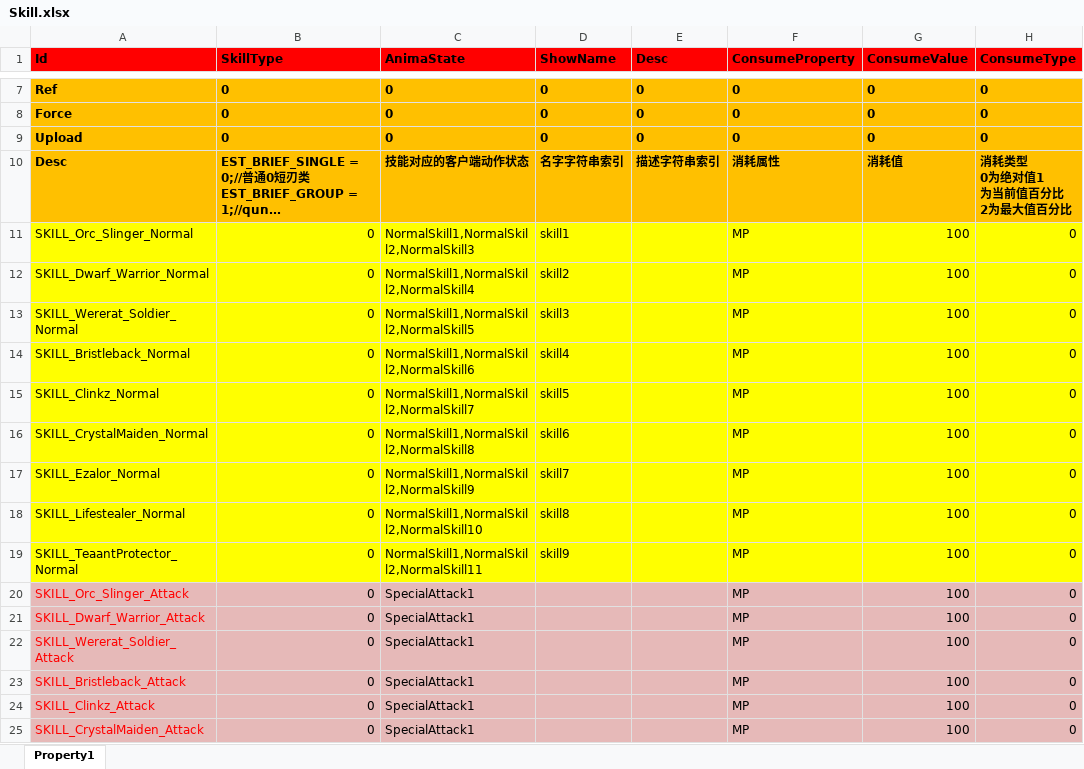
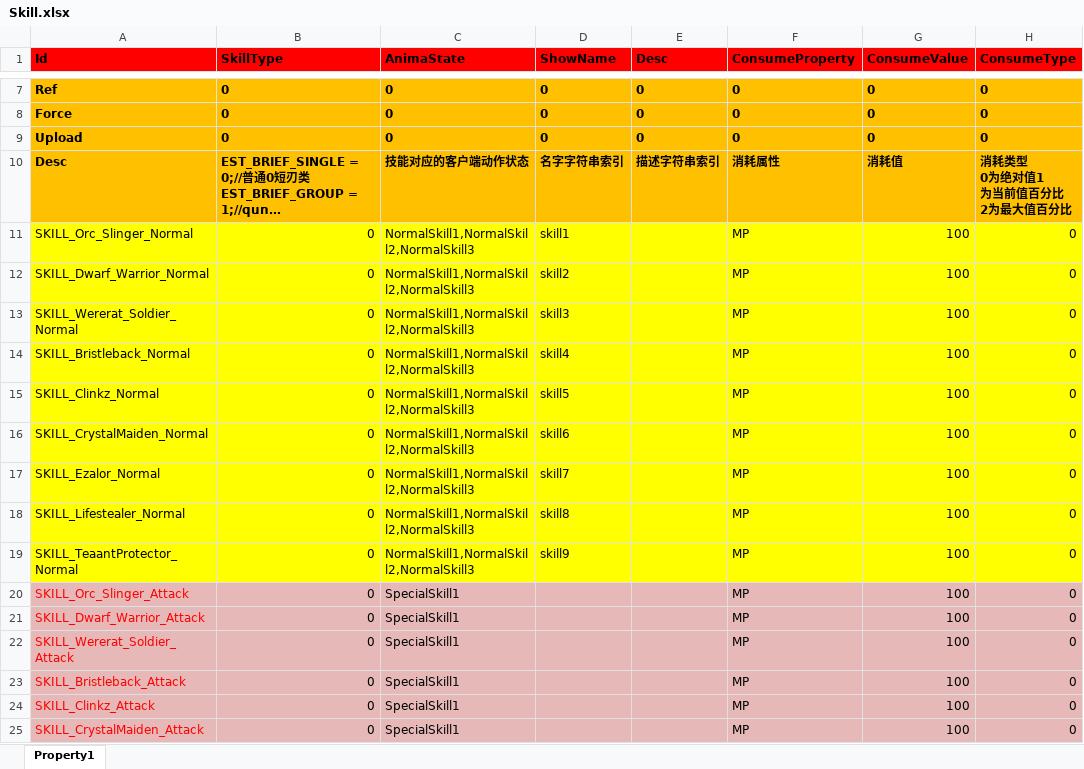
Before and after one commit to hu-81/NoahGameFramee, an Excel workbook: _Out/NFDataCfg/Excel/Skill.xlsx, sheet Property1, drawn as a sheet; only a part is shown, gaps mark what is left out; long unchanged cells end in …; values as stored, in another font and other column widths than the file's, no borders; the diff covers the shown part only; the diff names each change by its address in the sheet, - before the commit and + after, or states it on an @@ line.

```diff
--- a/_Out/NFDataCfg/Excel/Skill.xlsx (sheet Property1)
+++ b/_Out/NFDataCfg/Excel/Skill.xlsx (sheet Property1)
-C12 (AnimaState): NormalSkill1,NormalSkill2,NormalSkill4
+C12 (AnimaState): NormalSkill1,NormalSkill2,NormalSkill3
-C13 (AnimaState): NormalSkill1,NormalSkill2,NormalSkill5
+C13 (AnimaState): NormalSkill1,NormalSkill2,NormalSkill3
-C14 (AnimaState): NormalSkill1,NormalSkill2,NormalSkill6
+C14 (AnimaState): NormalSkill1,NormalSkill2,NormalSkill3
-C15 (AnimaState): NormalSkill1,NormalSkill2,NormalSkill7
+C15 (AnimaState): NormalSkill1,NormalSkill2,NormalSkill3
-C16 (AnimaState): NormalSkill1,NormalSkill2,NormalSkill8
+C16 (AnimaState): NormalSkill1,NormalSkill2,NormalSkill3
-C17 (AnimaState): NormalSkill1,NormalSkill2,NormalSkill9
+C17 (AnimaState): NormalSkill1,NormalSkill2,NormalSkill3
-C18 (AnimaState): NormalSkill1,NormalSkill2,NormalSkill10
+C18 (AnimaState): NormalSkill1,NormalSkill2,NormalSkill3
-C19 (AnimaState): NormalSkill1,NormalSkill2,NormalSkill11
+C19 (AnimaState): NormalSkill1,NormalSkill2,NormalSkill3
-C20:C25 (AnimaState): SpecialAttack1
+C20:C25 (AnimaState): SpecialSkill1
```
Also changed, not shown: 28 edited cells elsewhere in this sheet, 2 other files.
